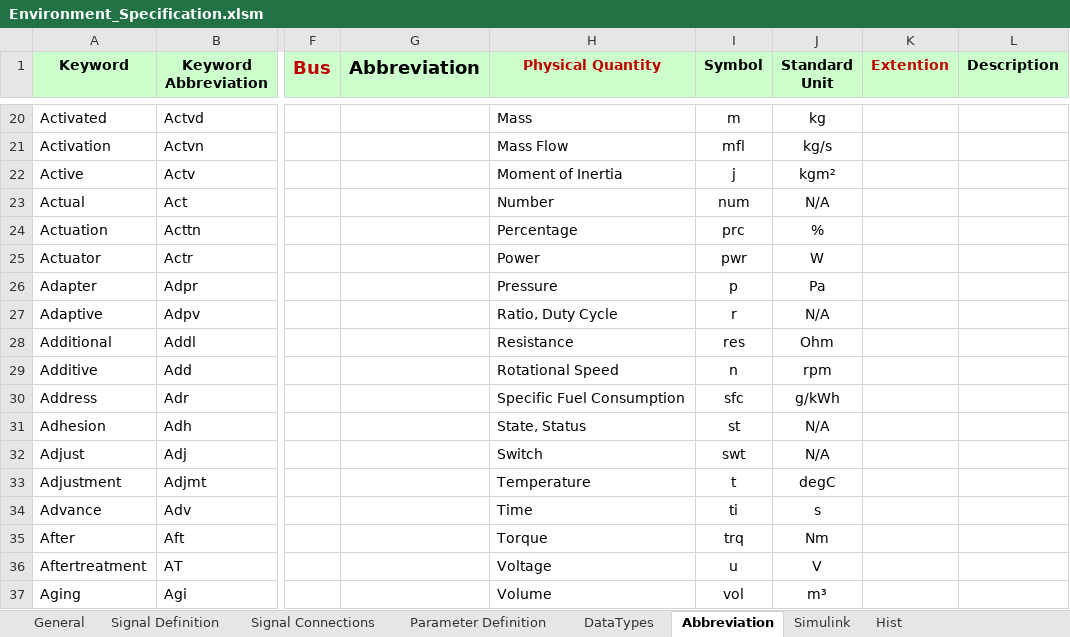
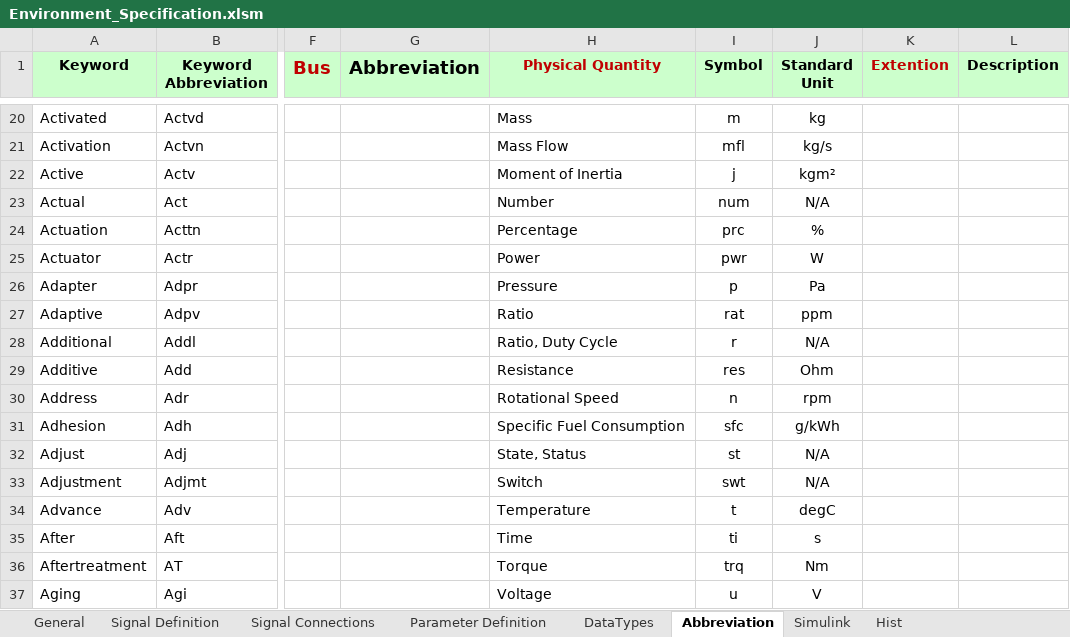
Before and after one commit to eozatay/optitruck_simulator, an Excel workbook: Environment_Specification.xlsm, sheet Abbreviation, drawn as a sheet; only a part is shown, gaps mark what is left out; values as stored, in another font and other column widths than the file's, no borders; the diff covers the shown part only; the diff names each change by its address in the sheet, - before the commit and + after, or states it on an @@ line.

Commit message:
Environment_Specification.xlms merged with branch EnvSpe_IAV

```diff
--- a/Environment_Specification.xlsm (sheet Abbreviation)
+++ b/Environment_Specification.xlsm (sheet Abbreviation)
-H27 (Physical Quantity): Ratio, Duty Cycle
+H27 (Physical Quantity): Ratio
-I27 (Symbol): r
+I27 (Symbol): rat
-J27 (Standard Unit): N/A
+J27 (Standard Unit): ppm
-H28 (Physical Quantity): Resistance
+H28 (Physical Quantity): Ratio, Duty Cycle
-I28 (Symbol): res
+I28 (Symbol): r
-J28 (Standard Unit): Ohm
+J28 (Standard Unit): N/A
-H29 (Physical Quantity): Rotational Speed
+H29 (Physical Quantity): Resistance
-I29 (Symbol): n
+I29 (Symbol): res
-J29 (Standard Unit): rpm
+J29 (Standard Unit): Ohm
-H30 (Physical Quantity): Specific Fuel Consumption
+H30 (Physical Quantity): Rotational Speed
-I30 (Symbol): sfc
+I30 (Symbol): n
-J30 (Standard Unit): g/kWh
+J30 (Standard Unit): rpm
-H31 (Physical Quantity): State, Status
+H31 (Physical Quantity): Specific Fuel Consumption
-I31 (Symbol): st
+I31 (Symbol): sfc
-J31 (Standard Unit): N/A
+J31 (Standard Unit): g/kWh
-H32 (Physical Quantity): Switch
+H32 (Physical Quantity): State, Status
-I32 (Symbol): swt
+I32 (Symbol): st
-H33 (Physical Quantity): Temperature
+H33 (Physical Quantity): Switch
-I33 (Symbol): t
+I33 (Symbol): swt
-J33 (Standard Unit): degC
+J33 (Standard Unit): N/A
-H34 (Physical Quantity): Time
+H34 (Physical Quantity): Temperature
-I34 (Symbol): ti
+I34 (Symbol): t
-J34 (Standard Unit): s
+J34 (Standard Unit): degC
-H35 (Physical Quantity): Torque
+H35 (Physical Quantity): Time
-I35 (Symbol): trq
+I35 (Symbol): ti
-J35 (Standard Unit): Nm
+J35 (Standard Unit): s
-H36 (Physical Quantity): Voltage
+H36 (Physical Quantity): Torque
-I36 (Symbol): u
+I36 (Symbol): trq
-J36 (Standard Unit): V
+J36 (Standard Unit): Nm
-H37 (Physical Quantity): Volume
+H37 (Physical Quantity): Voltage
-I37 (Symbol): vol
+I37 (Symbol): u
-J37 (Standard Unit): m³
+J37 (Standard Unit): V
```
Also changed, not shown: 4 added rows and 9 edited cells elsewhere in this sheet, sheet Signal Definition, sheet Signal Connections, sheet Parameter Definition, formulas that keep their value.
